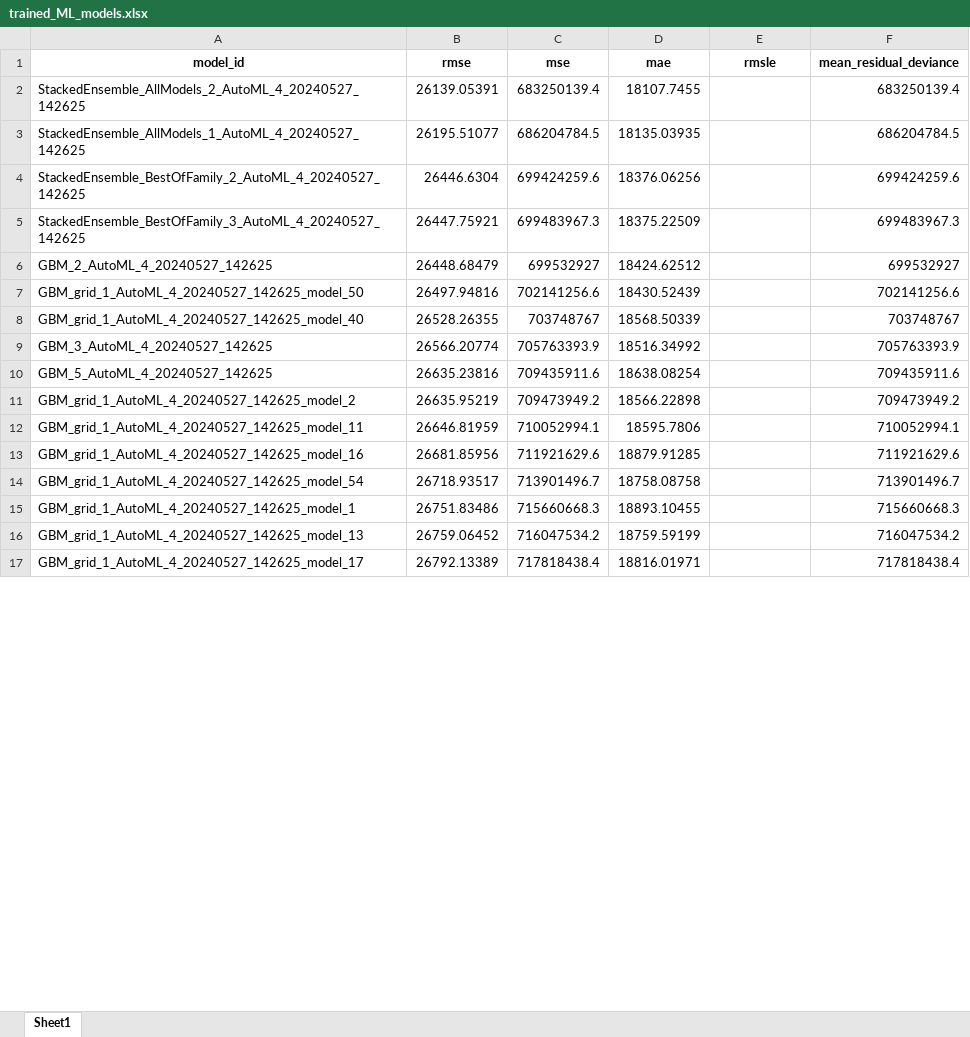
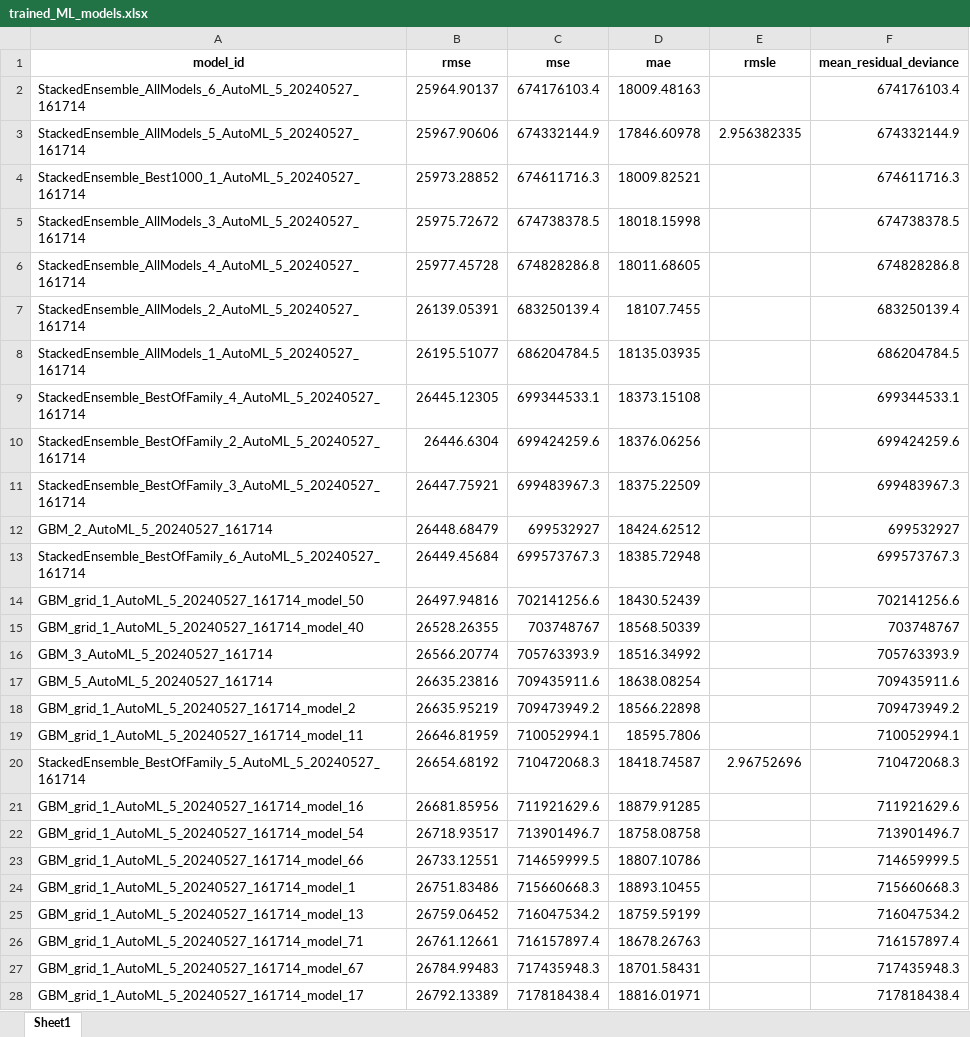
Before and after one commit to mischahaenen/SBD3, an Excel workbook: 3.Applied-Supervised-Learning-Groupwork/trained_ML_models.xlsx, sheet Sheet1, drawn as a sheet; only a part is shown; values as stored, in another font and other column widths than the file's, no borders; addresses are those after the commit; the diff covers the shown part only; the diff names each change by its address in the sheet, - before the commit and + after, or states it on an @@ line.

```diff
--- a/3.Applied-Supervised-Learning-Groupwork/trained_ML_models.xlsx (sheet Sheet1)
+++ b/3.Applied-Supervised-Learning-Groupwork/trained_ML_models.xlsx (sheet Sheet1)
+row 2: StackedEnsemble_AllModels_6_AutoML_5_20240527_161714 | 25964.90137 | 674176103.4 | 18009.48163 |  | 674176103.4
+row 3: StackedEnsemble_AllModels_5_AutoML_5_20240527_161714 | 25967.90606 | 674332144.9 | 17846.60978 | 2.956382335 | 674332144.9
+row 4: StackedEnsemble_Best1000_1_AutoML_5_20240527_161714 | 25973.28852 | 674611716.3 | 18009.82521 |  | 674611716.3
+row 5: StackedEnsemble_AllModels_3_AutoML_5_20240527_161714 | 25975.72672 | 674738378.5 | 18018.15998 |  | 674738378.5
+row 6: StackedEnsemble_AllModels_4_AutoML_5_20240527_161714 | 25977.45728 | 674828286.8 | 18011.68605 |  | 674828286.8
-A7 (model_id): StackedEnsemble_AllModels_2_AutoML_4_20240527_142625
+A7 (model_id): StackedEnsemble_AllModels_2_AutoML_5_20240527_161714
-A8 (model_id): StackedEnsemble_AllModels_1_AutoML_4_20240527_142625
+A8 (model_id): StackedEnsemble_AllModels_1_AutoML_5_20240527_161714
+row 9: StackedEnsemble_BestOfFamily_4_AutoML_5_20240527_161714 | 26445.12305 | 699344533.1 | 18373.15108 |  | 699344533.1
-A10 (model_id): StackedEnsemble_BestOfFamily_2_AutoML_4_20240527_142625
+A10 (model_id): StackedEnsemble_BestOfFamily_2_AutoML_5_20240527_161714
-A11 (model_id): StackedEnsemble_BestOfFamily_3_AutoML_4_20240527_142625
+A11 (model_id): StackedEnsemble_BestOfFamily_3_AutoML_5_20240527_161714
-A12 (model_id): GBM_2_AutoML_4_20240527_142625
+A12 (model_id): GBM_2_AutoML_5_20240527_161714
+row 13: StackedEnsemble_BestOfFamily_6_AutoML_5_20240527_161714 | 26449.45684 | 699573767.3 | 18385.72948 |  | 699573767.3
-A14 (model_id): GBM_grid_1_AutoML_4_20240527_142625_model_50
+A14 (model_id): GBM_grid_1_AutoML_5_20240527_161714_model_50
-A15 (model_id): GBM_grid_1_AutoML_4_20240527_142625_model_40
+A15 (model_id): GBM_grid_1_AutoML_5_20240527_161714_model_40
-A16 (model_id): GBM_3_AutoML_4_20240527_142625
+A16 (model_id): GBM_3_AutoML_5_20240527_161714
-A17 (model_id): GBM_5_AutoML_4_20240527_142625
+A17 (model_id): GBM_5_AutoML_5_20240527_161714
-A18 (model_id): GBM_grid_1_AutoML_4_20240527_142625_model_2
+A18 (model_id): GBM_grid_1_AutoML_5_20240527_161714_model_2
-A19 (model_id): GBM_grid_1_AutoML_4_20240527_142625_model_11
+A19 (model_id): GBM_grid_1_AutoML_5_20240527_161714_model_11
+row 20: StackedEnsemble_BestOfFamily_5_AutoML_5_20240527_161714 | 26654.68192 | 710472068.3 | 18418.74587 | 2.96752696 | 710472068.3
-A21 (model_id): GBM_grid_1_AutoML_4_20240527_142625_model_16
+A21 (model_id): GBM_grid_1_AutoML_5_20240527_161714_model_16
-A22 (model_id): GBM_grid_1_AutoML_4_20240527_142625_model_54
+A22 (model_id): GBM_grid_1_AutoML_5_20240527_161714_model_54
+row 23: GBM_grid_1_AutoML_5_20240527_161714_model_66 | 26733.12551 | 714659999.5 | 18807.10786 |  | 714659999.5
-A24 (model_id): GBM_grid_1_AutoML_4_20240527_142625_model_1
+A24 (model_id): GBM_grid_1_AutoML_5_20240527_161714_model_1
-A25 (model_id): GBM_grid_1_AutoML_4_20240527_142625_model_13
+A25 (model_id): GBM_grid_1_AutoML_5_20240527_161714_model_13
+row 26: GBM_grid_1_AutoML_5_20240527_161714_model_71 | 26761.12661 | 716157897.4 | 18678.26763 |  | 716157897.4
+row 27: GBM_grid_1_AutoML_5_20240527_161714_model_67 | 26784.99483 | 717435948.3 | 18701.58431 |  | 717435948.3
-A28 (model_id): GBM_grid_1_AutoML_4_20240527_142625_model_17
+A28 (model_id): GBM_grid_1_AutoML_5_20240527_161714_model_17
```
Also changed, not shown: other rows of this sheet, 6 other files.
